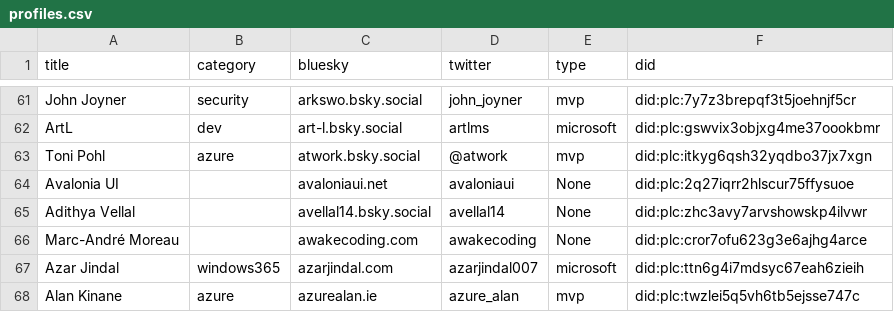
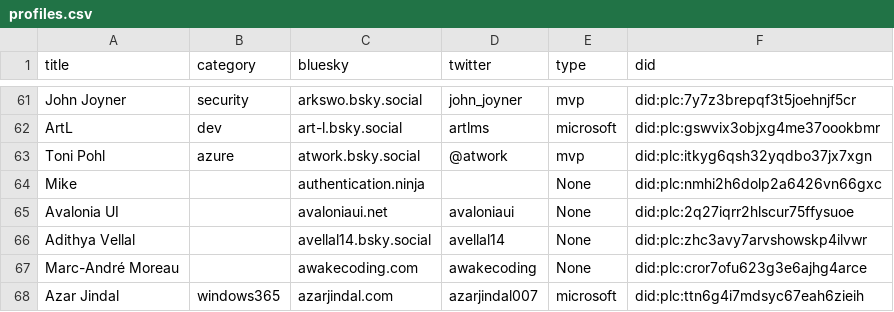
Before and after one commit to merill/bluesky, a CSV file: website/static/profiles.csv, drawn as a sheet; only a part is shown, gaps mark what is left out; the shorter side is filled out with more unchanged rows.

```diff
--- a/website/static/profiles.csv
+++ b/website/static/profiles.csv
@@ -63,2 +63,3 @@
 "Toni Pohl","azure","atwork.bsky.social","@atwork","mvp","did:plc:itkyg6qsh32yqdbo37jx7xgn"
+"Mike",,"authentication.ninja","","None","did:plc:nmhi2h6dolp2a6426vn66gxc"
 "Avalonia UI",,"avaloniaui.net","avaloniaui","None","did:plc:2q27iqrr2hlscur75ffysuoe"
```
Also changed, not shown: 1 other file.
